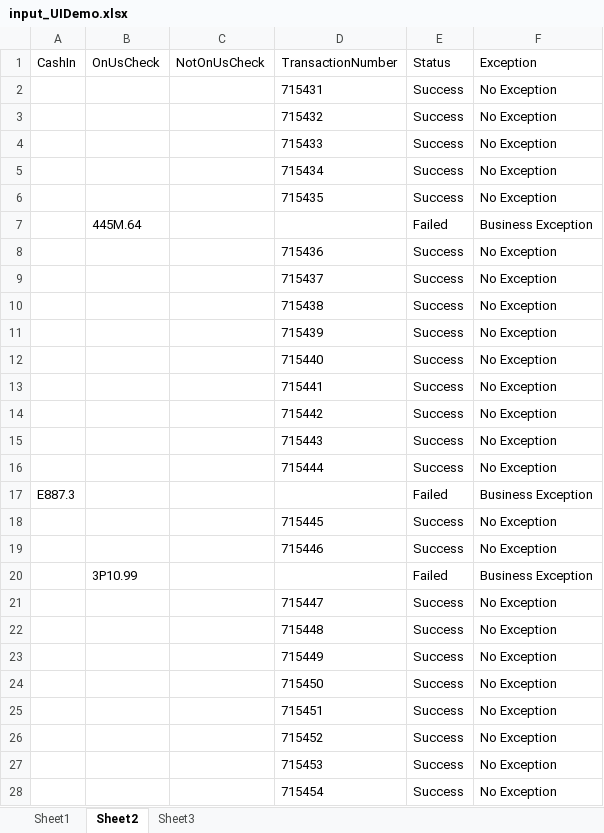
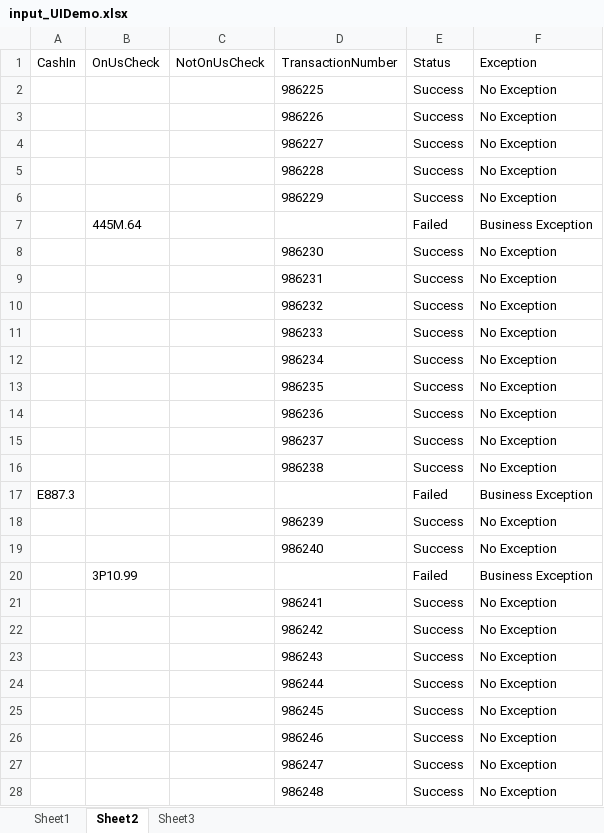
Before and after one commit to TheGrowthHackersNovigo/Shireen_Day11_Assignment1, an Excel workbook: Data/Input/input_UIDemo.xlsx, sheet Sheet2, drawn as a sheet; only a part is shown; values as stored, in another font and other column widths than the file's, no borders; the diff covers the shown part only; the diff names each change by its address in the sheet, - before the commit and + after, or states it on an @@ line.

Commit message:
+Separate xamls for login,transaction and reading the data

```diff
--- a/Data/Input/input_UIDemo.xlsx (sheet Sheet2)
+++ b/Data/Input/input_UIDemo.xlsx (sheet Sheet2)
-D2 (TransactionNumber): 715431
+D2 (TransactionNumber): 986225
-D3 (TransactionNumber): 715432
+D3 (TransactionNumber): 986226
-D4 (TransactionNumber): 715433
+D4 (TransactionNumber): 986227
-D5 (TransactionNumber): 715434
+D5 (TransactionNumber): 986228
-D6 (TransactionNumber): 715435
+D6 (TransactionNumber): 986229
-D8 (TransactionNumber): 715436
+D8 (TransactionNumber): 986230
-D9 (TransactionNumber): 715437
+D9 (TransactionNumber): 986231
-D10 (TransactionNumber): 715438
+D10 (TransactionNumber): 986232
-D11 (TransactionNumber): 715439
+D11 (TransactionNumber): 986233
-D12 (TransactionNumber): 715440
+D12 (TransactionNumber): 986234
-D13 (TransactionNumber): 715441
+D13 (TransactionNumber): 986235
-D14 (TransactionNumber): 715442
+D14 (TransactionNumber): 986236
-D15 (TransactionNumber): 715443
+D15 (TransactionNumber): 986237
-D16 (TransactionNumber): 715444
+D16 (TransactionNumber): 986238
-D18 (TransactionNumber): 715445
+D18 (TransactionNumber): 986239
-D19 (TransactionNumber): 715446
+D19 (TransactionNumber): 986240
-D21 (TransactionNumber): 715447
+D21 (TransactionNumber): 986241
-D22 (TransactionNumber): 715448
+D22 (TransactionNumber): 986242
-D23 (TransactionNumber): 715449
+D23 (TransactionNumber): 986243
-D24 (TransactionNumber): 715450
+D24 (TransactionNumber): 986244
-D25 (TransactionNumber): 715451
+D25 (TransactionNumber): 986245
-D26 (TransactionNumber): 715452
+D26 (TransactionNumber): 986246
-D27 (TransactionNumber): 715453
+D27 (TransactionNumber): 986247
-D28 (TransactionNumber): 715454
+D28 (TransactionNumber): 986248
```
Also changed, not shown: 22 edited cells elsewhere in this sheet, sheet Sheet3, Data/Config.xlsx, 8 other files.
